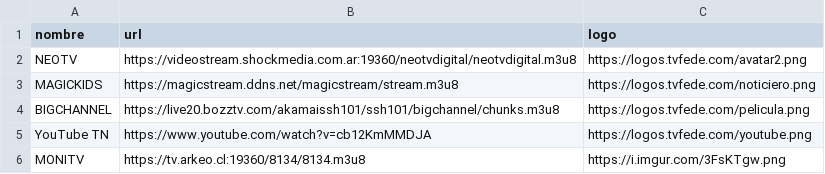
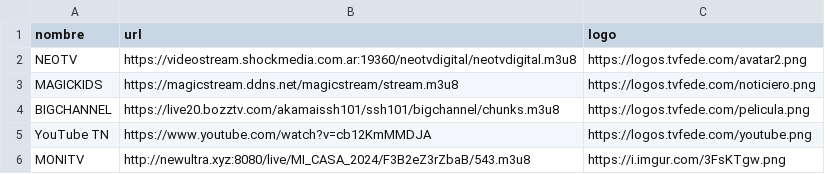
Before and after one commit to itptvfede/peliculas-m3u, a CSV file: peliculas.csv, drawn as a sheet.

Commit message:
Update peliculas.csv

```diff
--- a/peliculas.csv
+++ b/peliculas.csv
@@ -5,2 +5,2 @@ BIGCHANNEL,https://live20.bozztv.com/akamaissh101/ssh101/bigchannel/chunks.m3u8,
 YouTube TN,https://www.youtube.com/watch?v=cb12KmMMDJA,https://logos.tvfede.com/youtube.png
-MONITV,https://tv.arkeo.cl:19360/8134/8134.m3u8,https://i.imgur.com/3FsKTgw.png
+MONITV,http://newultra.xyz:8080/live/MI_CASA_2024/F3B2eZ3rZbaB/543.m3u8,https://i.imgur.com/3FsKTgw.png
```
